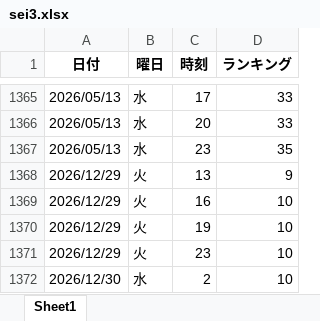
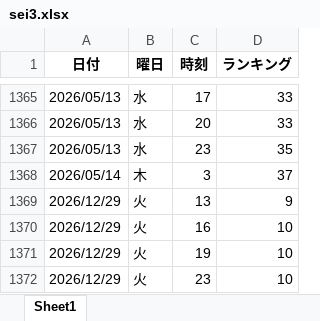
Before and after one commit to o25042124-boop/nibannkeiei-podcast-ranking-viewer, an Excel workbook: excel/sei3.xlsx, sheet Sheet1, drawn as a sheet; only a part is shown, gaps mark what is left out; the shorter side is filled out with more unchanged rows; values as stored, in another font and other column widths than the file's, no borders; the diff names each change by its address in the sheet, - before the commit and + after, or states it on an @@ line.

```diff
--- a/excel/sei3.xlsx (sheet Sheet1)
+++ b/excel/sei3.xlsx (sheet Sheet1)
+row 1368: 2026/05/14 | 木 | 3 | 37
```
Also changed, not shown: excel/apple1.xlsx, excel/apple2.xlsx, 11 other files.
